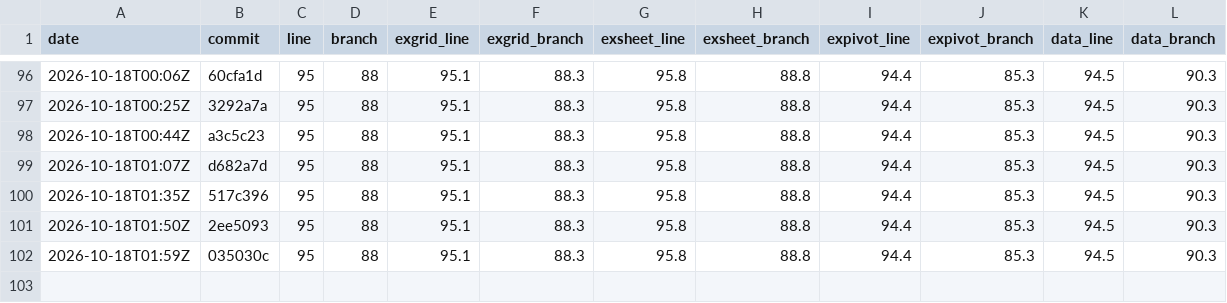
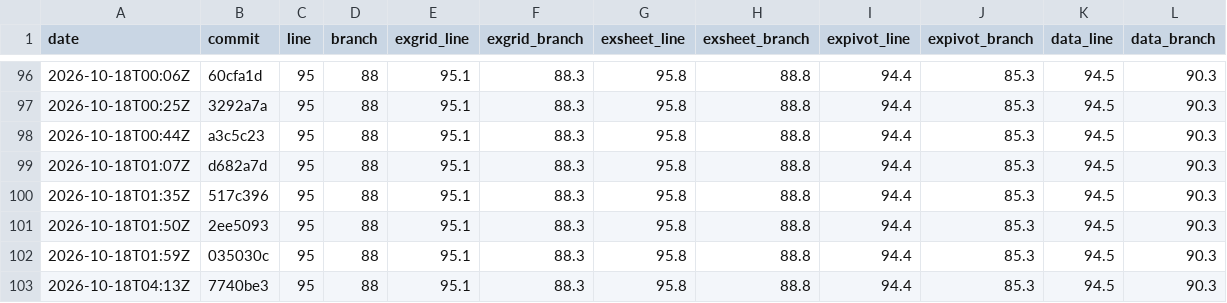
Before and after one commit to AkiraMisawa/ex-grid, a CSV file: history.csv, drawn as a sheet; only a part is shown, gaps mark what is left out.

```diff
--- a/history.csv
+++ b/history.csv
@@ -102 +102,2 @@ date,commit,line,branch,exgrid_line,exgrid_branch,exsheet_line,exsheet_branch,ex
 2026-10-18T01:59Z,035030c,95,88,95.1,88.3,95.8,88.8,94.4,85.3,94.5,90.3
+2026-10-18T04:13Z,7740be3,95,88,95.1,88.3,95.8,88.8,94.4,85.3,94.5,90.3
```
Also changed, not shown: 1 other file.
